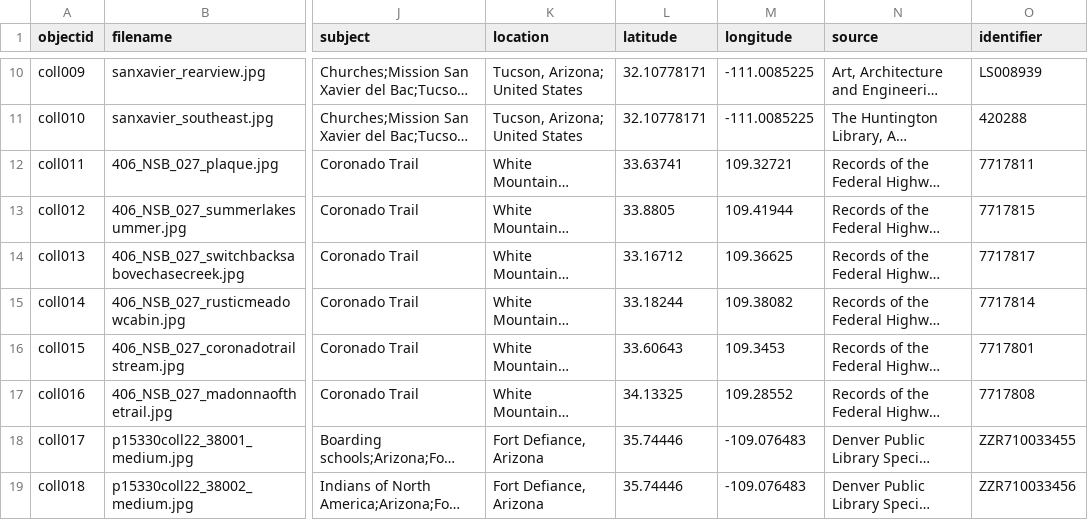
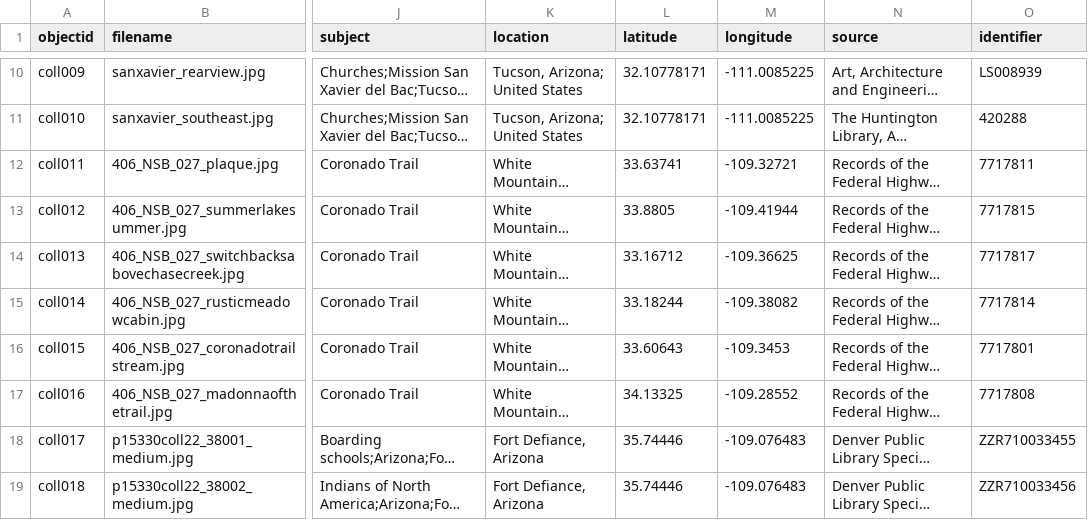
Before and after one commit to marosua/test-2, a CSV file: _data/metadatatest.csv, drawn as a sheet; only a part is shown, gaps mark what is left out; long unchanged cells end in …; the diff names each change by its address in the sheet, - before the commit and + after, or states it on an @@ line.

Commit message:
Update metadatatest.csv

```diff
--- a/_data/metadatatest.csv
+++ b/_data/metadatatest.csv
-M12 (longitude): 109.32721
+M12 (longitude): -109.32721
-M13 (longitude): 109.41944
+M13 (longitude): -109.41944
-M14 (longitude): 109.36625
+M14 (longitude): -109.36625
-M15 (longitude): 109.38082
+M15 (longitude): -109.38082
-M16 (longitude): 109.3453
+M16 (longitude): -109.3453
-M17 (longitude): 109.28552
+M17 (longitude): -109.28552
```
